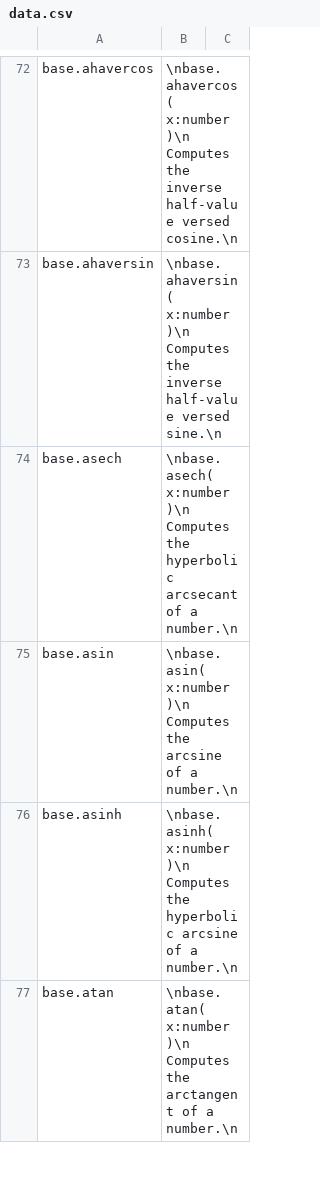
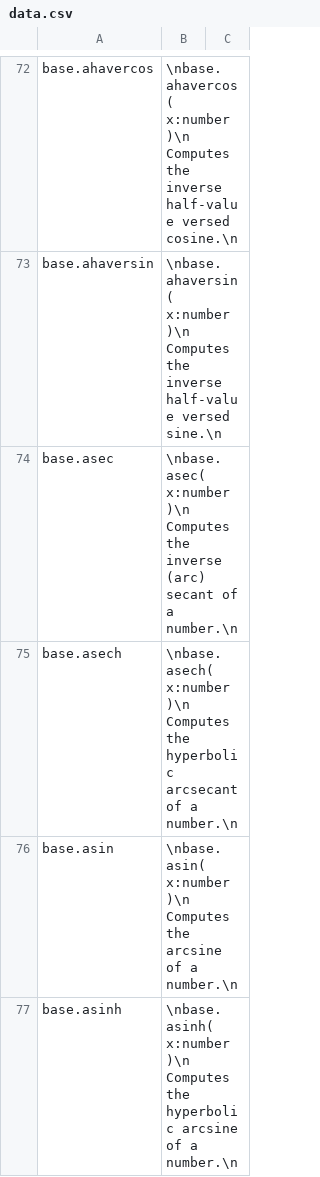
Before and after one commit to stdlib-js/repl-info, a CSV file: data/data.csv, drawn as a sheet; only a part is shown, gaps mark what is left out; the shorter side is filled out with more unchanged rows; the diff covers the shown part only.

```diff
--- a/data/data.csv
+++ b/data/data.csv
@@ -73,2 +73,3 @@ base.ahavercos,"\nbase.ahavercos( x:number )\n    Computes the inverse half-valu
 base.ahaversin,"\nbase.ahaversin( x:number )\n    Computes the inverse half-value versed sine.\n"
+base.asec,"\nbase.asec( x:number )\n    Computes the inverse (arc) secant of a number.\n"
 base.asech,"\nbase.asech( x:number )\n    Computes the hyperbolic arcsecant of a number.\n"
```
Also changed, not shown: 4 edited cells elsewhere in this file, 2 other files.
